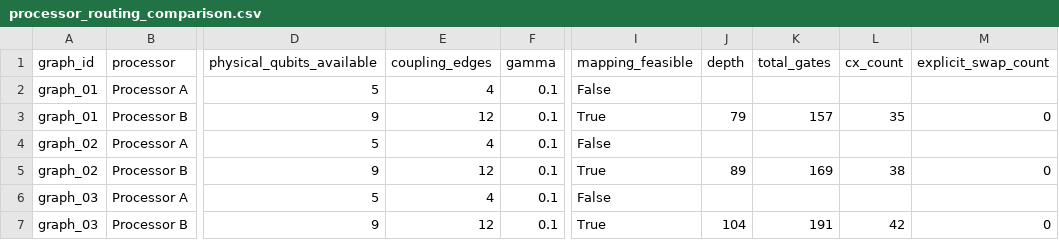
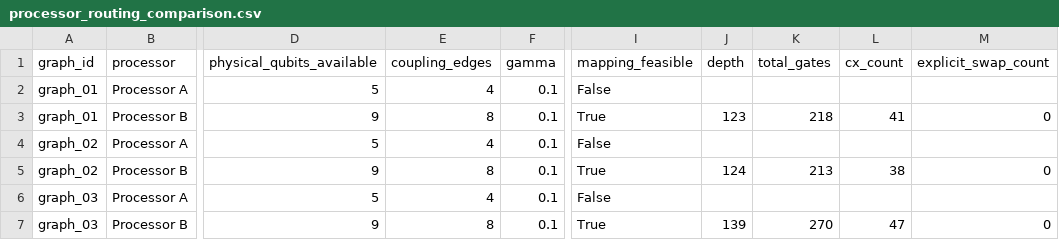
Before and after one commit to reddynagendra273-All/qiskit-fall-fest-2026-o1-maxcut, a CSV file: results/tables/processor_routing_comparison.csv, drawn as a sheet; only a part is shown, gaps mark what is left out; the diff names each change by its address in the sheet, - before the commit and + after, or states it on an @@ line.

```diff
--- a/results/tables/processor_routing_comparison.csv
+++ b/results/tables/processor_routing_comparison.csv
-E3 (coupling_edges): 12
+E3 (coupling_edges): 8
-J3 (depth): 79
+J3 (depth): 123
-K3 (total_gates): 157
+K3 (total_gates): 218
-L3 (cx_count): 35
+L3 (cx_count): 41
-E5 (coupling_edges): 12
+E5 (coupling_edges): 8
-J5 (depth): 89
+J5 (depth): 124
-K5 (total_gates): 169
+K5 (total_gates): 213
-E7 (coupling_edges): 12
+E7 (coupling_edges): 8
-J7 (depth): 104
+J7 (depth): 139
-K7 (total_gates): 191
+K7 (total_gates): 270
-L7 (cx_count): 42
+L7 (cx_count): 47
```
Also changed, not shown: results/tables/consolidated_benchmark.csv, results/tables/qaoa_optimization.csv, 7 other files.
